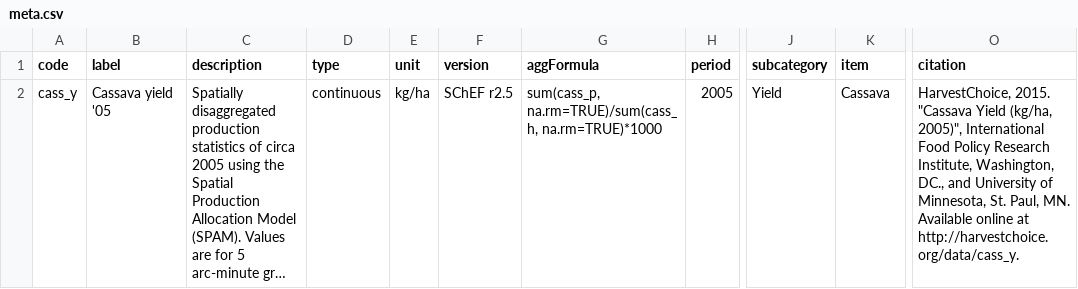
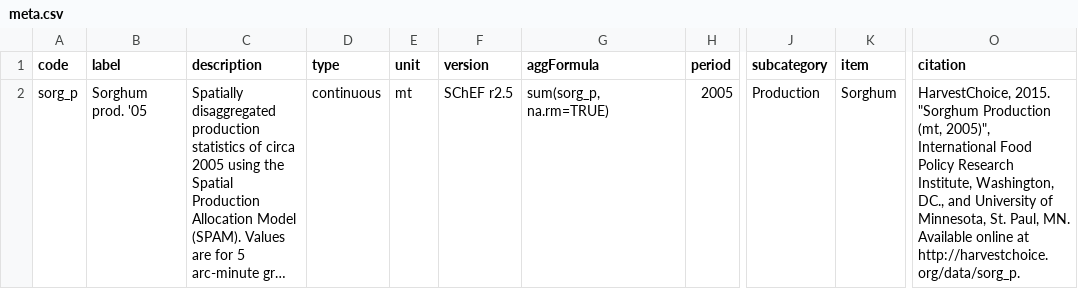
Before and after one commit to IFPRI/sda-hcapi3, a CSV file: docs/reference/meta.csv, drawn as a sheet; only a part is shown, gaps mark what is left out; long unchanged cells end in …; the diff names each change by its address in the sheet, - before the commit and + after, or states it on an @@ line.

```diff
--- a/docs/reference/meta.csv
+++ b/docs/reference/meta.csv
-A2 (code): cass_y
+A2 (code): sorg_p
-B2 (label): Cassava yield '05
+B2 (label): Sorghum prod. '05
-E2 (unit): kg/ha
+E2 (unit): mt
-G2 (aggFormula): sum(cass_p, na.rm=TRUE)/sum(cass_h, na.rm=TRUE)*1000
+G2 (aggFormula): sum(sorg_p, na.rm=TRUE)
-J2 (subcategory): Yield
+J2 (subcategory): Production
-K2 (item): Cassava
+K2 (item): Sorghum
-O2 (citation): HarvestChoice, 2015. "Cassava Yield (kg/ha, 2005)", International Food Policy Research Institute, Washington, DC., and University of Minnesota, St. Paul, MN. Available online at http://harvestchoice.org/data/cass_y.
+O2 (citation): HarvestChoice, 2015. "Sorghum Production (mt, 2005)", International Food Policy Research Institute, Washington, DC., and University of Minnesota, St. Paul, MN. Available online at http://harvestchoice.org/data/sorg_p.
```
Also changed, not shown: 9 other files.
